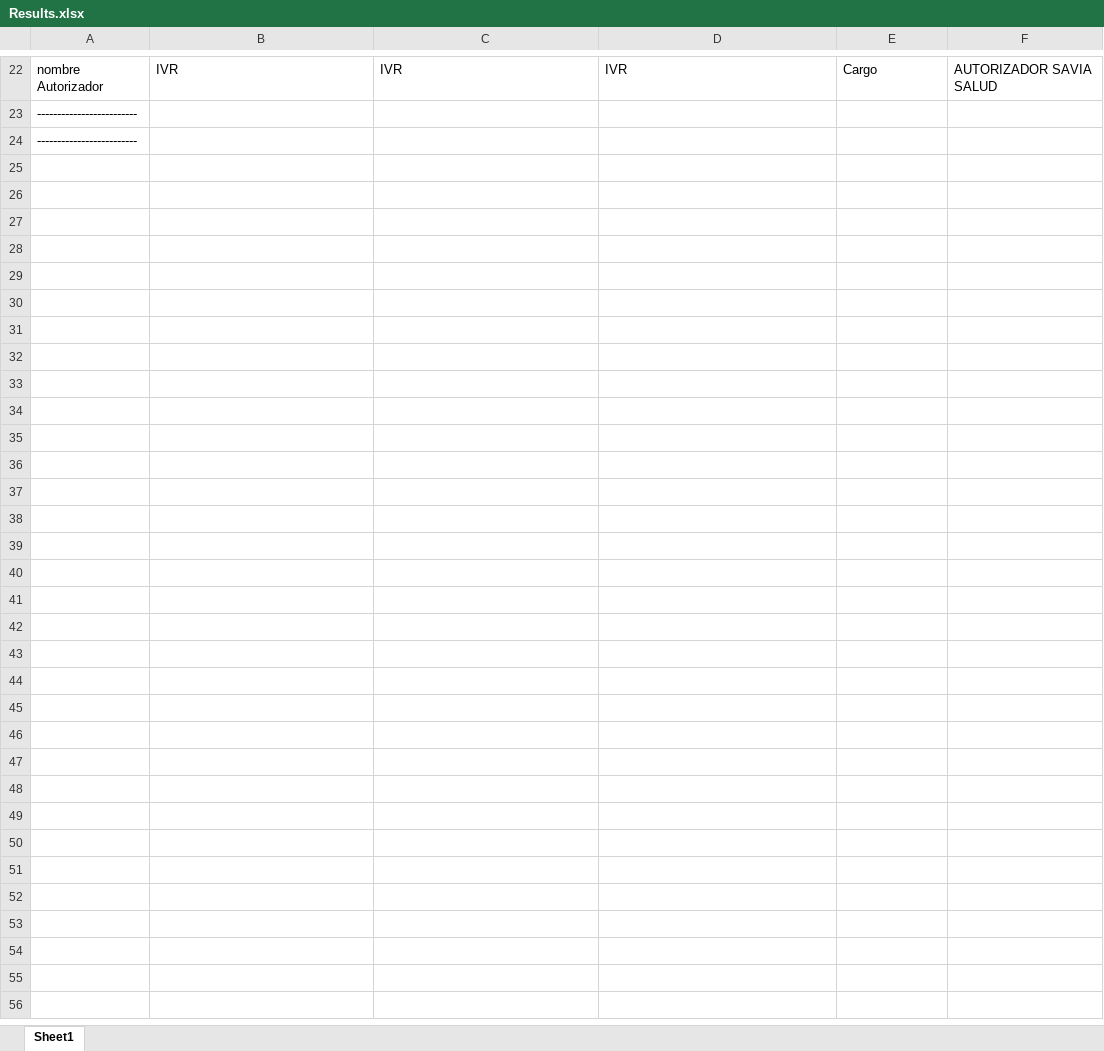
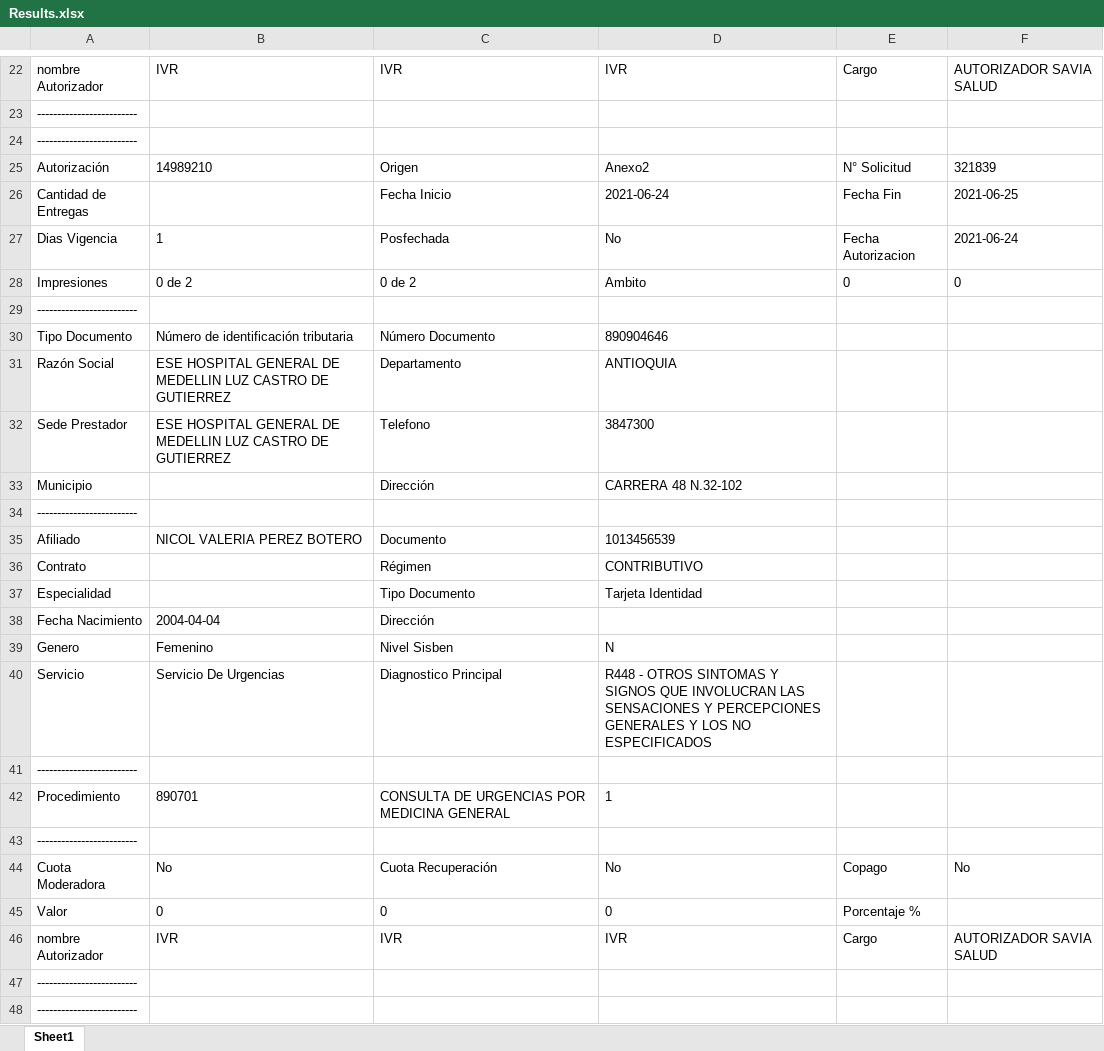
Before and after one commit to cgomez-neostella/Demo_Savia, an Excel workbook: Results.xlsx, sheet Sheet1, drawn as a sheet; only a part is shown, gaps mark what is left out; values as stored, in another font and other column widths than the file's, no borders; the diff names each change by its address in the sheet, - before the commit and + after, or states it on an @@ line.

```diff
--- a/Results.xlsx (sheet Sheet1)
+++ b/Results.xlsx (sheet Sheet1)
+row 25: Autorización | 14989210 | Origen | Anexo2 | N° Solicitud | 321839
+row 26: Cantidad de Entregas |  | Fecha Inicio | 2021-06-24 | Fecha Fin | 2021-06-25
+row 27: Dias Vigencia | 1 | Posfechada | No | Fecha Autorizacion | 2021-06-24
+row 28: Impresiones | 0 de 2 | 0 de 2 | Ambito | 0 | 0
+row 29: -------------------------
+row 30: Tipo Documento | Número de identificación tributaria | Número Documento | 890904646
+row 31: Razón Social | ESE HOSPITAL GENERAL DE MEDELLIN LUZ CASTRO DE GUTIERREZ | Departamento | ANTIOQUIA
+row 32: Sede Prestador | ESE HOSPITAL GENERAL DE MEDELLIN LUZ CASTRO DE GUTIERREZ | Telefono | 3847300
+row 33: Municipio |  | Dirección | CARRERA 48 N.32-102
+row 34: -------------------------
+row 35: Afiliado | NICOL VALERIA PEREZ BOTERO | Documento | 1013456539
+row 36: Contrato |  | Régimen | CONTRIBUTIVO
+row 37: Especialidad |  | Tipo Documento | Tarjeta Identidad
+row 38: Fecha Nacimiento | 2004-04-04 | Dirección
+row 39: Genero | Femenino | Nivel Sisben | N
+row 40: Servicio | Servicio De Urgencias | Diagnostico Principal | R448 - OTROS SINTOMAS Y SIGNOS QUE INVOLUCRAN LAS SENSACIONES Y PERCEPCIONES GENERALES Y LOS NO ESPECIFICADOS
+row 41: -------------------------
+row 42: Procedimiento | 890701 | CONSULTA DE URGENCIAS POR MEDICINA GENERAL | 1
+row 43: -------------------------
+row 44: Cuota Moderadora | No | Cuota Recuperación | No | Copago | No
+row 45: Valor | 0 | 0 | 0 | Porcentaje %
+row 46: nombre Autorizador | IVR | IVR | IVR | Cargo | AUTORIZADOR SAVIA SALUD
+row 47: -------------------------
+row 48: -------------------------
```
Also changed, not shown: Docs.xlsx, 1 other file.
